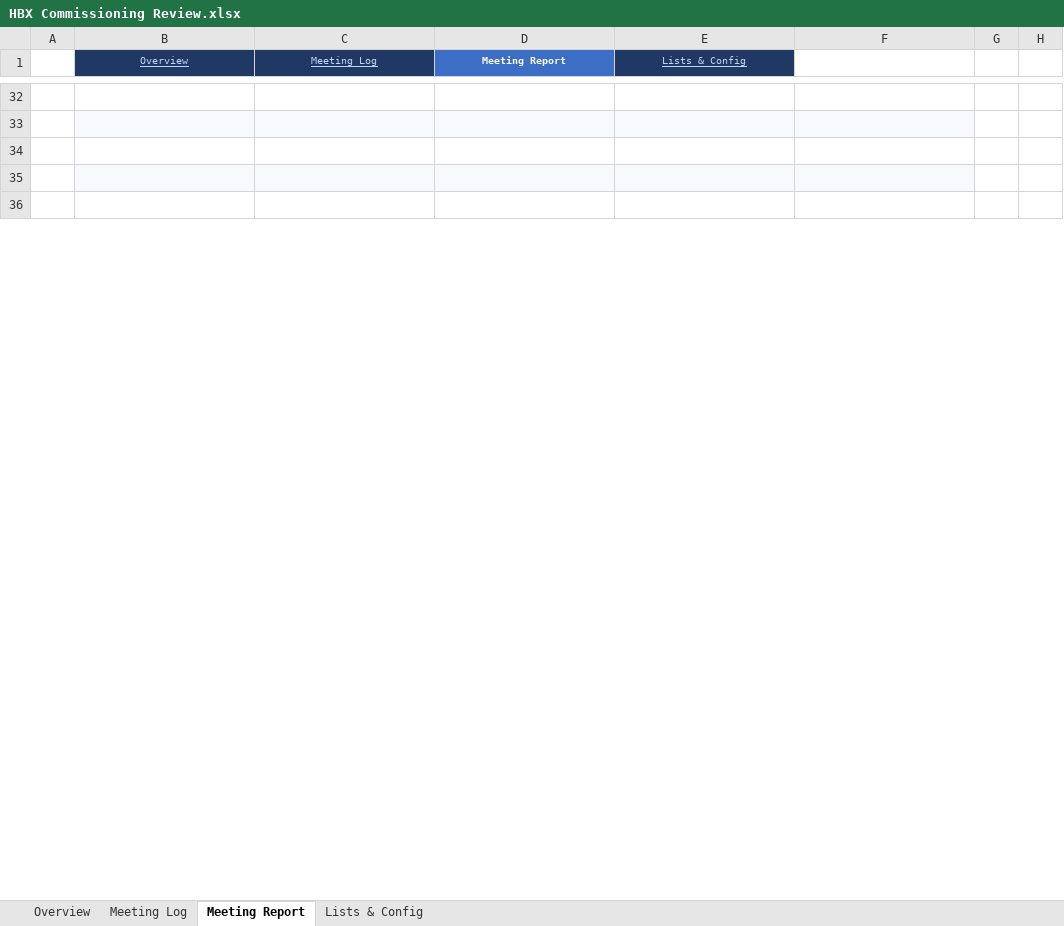
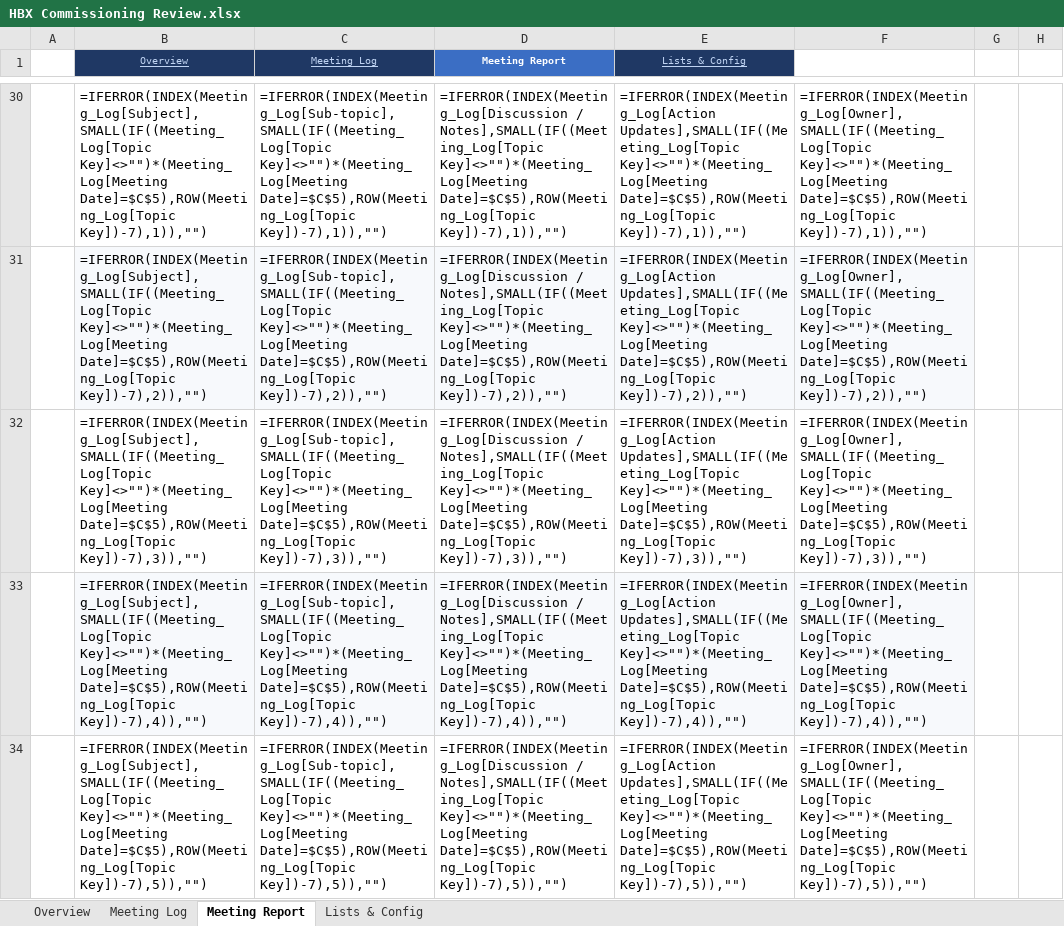
Before and after one commit to youssrirejeb-cmd/Abc, an Excel workbook: HBX Commissioning Review.xlsx, sheet Meeting Report, drawn as a sheet; only a part is shown, gaps mark what is left out; values as stored, in another font and other column widths than the file's, no borders; formulas without a stored value are shown as written; addresses are those after the commit; the diff covers the shown part only; the diff names each change by its address in the sheet, - before the commit and + after, or states it on an @@ line.

```diff
--- a/HBX Commissioning Review.xlsx (sheet Meeting Report)
+++ b/HBX Commissioning Review.xlsx (sheet Meeting Report)
-row 30: (empty)
+row 30:  | =IFERROR(INDEX(Meeting_Log[Subject],SMALL(IF((Meeting_Log[Topic Key]<>"")*(Meeting_Log[Meeting Date]=$C$5),ROW(Meeting_Log[Topic Key])-7),1)),"") | =IFERROR(INDEX(Meeting_Log[Sub-topic],SMALL(IF((Meeting_Log[Topic Key]<>"")*(Meeting_Log[Meeting Date]=$C$5),ROW(Meeting_Log[Topic Key])-7),1)),"") | =IFERROR(INDEX(Meeting_Log[Discussion / Notes],SMALL(IF((Meeting_Log[Topic Key]<>"")*(Meeting_Log[Meeting Date]=$C$5),ROW(Meeting_Log[Topic Key])-7),1)),"") | =IFERROR(INDEX(Meeting_Log[Action Updates],SMALL(IF((Meeting_Log[Topic Key]<>"")*(Meeting_Log[Meeting Date]=$C$5),ROW(Meeting_Log[Topic Key])-7),1)),"") | =IFERROR(INDEX(Meeting_Log[Owner],SMALL(IF((Meeting_Log[Topic Key]<>"")*(Meeting_Log[Meeting Date]=$C$5),ROW(Meeting_Log[Topic Key])-7),1)),"")
-row 31: (empty)
+row 31:  | =IFERROR(INDEX(Meeting_Log[Subject],SMALL(IF((Meeting_Log[Topic Key]<>"")*(Meeting_Log[Meeting Date]=$C$5),ROW(Meeting_Log[Topic Key])-7),2)),"") | =IFERROR(INDEX(Meeting_Log[Sub-topic],SMALL(IF((Meeting_Log[Topic Key]<>"")*(Meeting_Log[Meeting Date]=$C$5),ROW(Meeting_Log[Topic Key])-7),2)),"") | =IFERROR(INDEX(Meeting_Log[Discussion / Notes],SMALL(IF((Meeting_Log[Topic Key]<>"")*(Meeting_Log[Meeting Date]=$C$5),ROW(Meeting_Log[Topic Key])-7),2)),"") | =IFERROR(INDEX(Meeting_Log[Action Updates],SMALL(IF((Meeting_Log[Topic Key]<>"")*(Meeting_Log[Meeting Date]=$C$5),ROW(Meeting_Log[Topic Key])-7),2)),"") | =IFERROR(INDEX(Meeting_Log[Owner],SMALL(IF((Meeting_Log[Topic Key]<>"")*(Meeting_Log[Meeting Date]=$C$5),ROW(Meeting_Log[Topic Key])-7),2)),"")
-row 32: (empty)
+row 32:  | =IFERROR(INDEX(Meeting_Log[Subject],SMALL(IF((Meeting_Log[Topic Key]<>"")*(Meeting_Log[Meeting Date]=$C$5),ROW(Meeting_Log[Topic Key])-7),3)),"") | =IFERROR(INDEX(Meeting_Log[Sub-topic],SMALL(IF((Meeting_Log[Topic Key]<>"")*(Meeting_Log[Meeting Date]=$C$5),ROW(Meeting_Log[Topic Key])-7),3)),"") | =IFERROR(INDEX(Meeting_Log[Discussion / Notes],SMALL(IF((Meeting_Log[Topic Key]<>"")*(Meeting_Log[Meeting Date]=$C$5),ROW(Meeting_Log[Topic Key])-7),3)),"") | =IFERROR(INDEX(Meeting_Log[Action Updates],SMALL(IF((Meeting_Log[Topic Key]<>"")*(Meeting_Log[Meeting Date]=$C$5),ROW(Meeting_Log[Topic Key])-7),3)),"") | =IFERROR(INDEX(Meeting_Log[Owner],SMALL(IF((Meeting_Log[Topic Key]<>"")*(Meeting_Log[Meeting Date]=$C$5),ROW(Meeting_Log[Topic Key])-7),3)),"")
-row 33: (empty)
+row 33:  | =IFERROR(INDEX(Meeting_Log[Subject],SMALL(IF((Meeting_Log[Topic Key]<>"")*(Meeting_Log[Meeting Date]=$C$5),ROW(Meeting_Log[Topic Key])-7),4)),"") | =IFERROR(INDEX(Meeting_Log[Sub-topic],SMALL(IF((Meeting_Log[Topic Key]<>"")*(Meeting_Log[Meeting Date]=$C$5),ROW(Meeting_Log[Topic Key])-7),4)),"") | =IFERROR(INDEX(Meeting_Log[Discussion / Notes],SMALL(IF((Meeting_Log[Topic Key]<>"")*(Meeting_Log[Meeting Date]=$C$5),ROW(Meeting_Log[Topic Key])-7),4)),"") | =IFERROR(INDEX(Meeting_Log[Action Updates],SMALL(IF((Meeting_Log[Topic Key]<>"")*(Meeting_Log[Meeting Date]=$C$5),ROW(Meeting_Log[Topic Key])-7),4)),"") | =IFERROR(INDEX(Meeting_Log[Owner],SMALL(IF((Meeting_Log[Topic Key]<>"")*(Meeting_Log[Meeting Date]=$C$5),ROW(Meeting_Log[Topic Key])-7),4)),"")
-row 34: (empty)
+row 34:  | =IFERROR(INDEX(Meeting_Log[Subject],SMALL(IF((Meeting_Log[Topic Key]<>"")*(Meeting_Log[Meeting Date]=$C$5),ROW(Meeting_Log[Topic Key])-7),5)),"") | =IFERROR(INDEX(Meeting_Log[Sub-topic],SMALL(IF((Meeting_Log[Topic Key]<>"")*(Meeting_Log[Meeting Date]=$C$5),ROW(Meeting_Log[Topic Key])-7),5)),"") | =IFERROR(INDEX(Meeting_Log[Discussion / Notes],SMALL(IF((Meeting_Log[Topic Key]<>"")*(Meeting_Log[Meeting Date]=$C$5),ROW(Meeting_Log[Topic Key])-7),5)),"") | =IFERROR(INDEX(Meeting_Log[Action Updates],SMALL(IF((Meeting_Log[Topic Key]<>"")*(Meeting_Log[Meeting Date]=$C$5),ROW(Meeting_Log[Topic Key])-7),5)),"") | =IFERROR(INDEX(Meeting_Log[Owner],SMALL(IF((Meeting_Log[Topic Key]<>"")*(Meeting_Log[Meeting Date]=$C$5),ROW(Meeting_Log[Topic Key])-7),5)),"")
```
Also changed, not shown: 6 added rows, 6 removed rows, 114 edited cells and cell formats elsewhere in this sheet, sheet Meeting Log, sheet Overview, sheet Lists & Config, formulas that keep their value, hidden cells.
